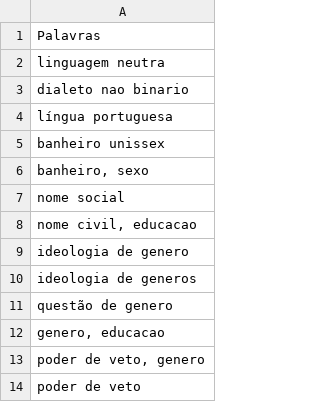
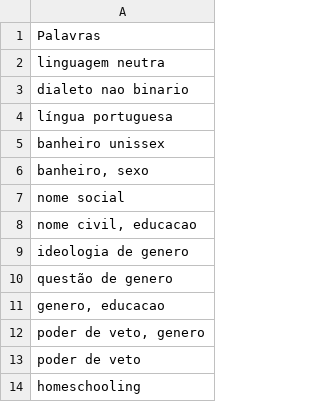
Before and after one commit to leoaucar/sapl_scrap, a CSV file: arquivos_csv/palavras_chave.csv, drawn as a sheet; only a part is shown; the shorter side is filled out with more unchanged rows.

```diff
--- a/arquivos_csv/palavras_chave.csv
+++ b/arquivos_csv/palavras_chave.csv
@@ -9,3 +9,2 @@ nome social
 ideologia de genero
-ideologia de generos
 questão de genero
```
Also changed, not shown: 3 other files.
